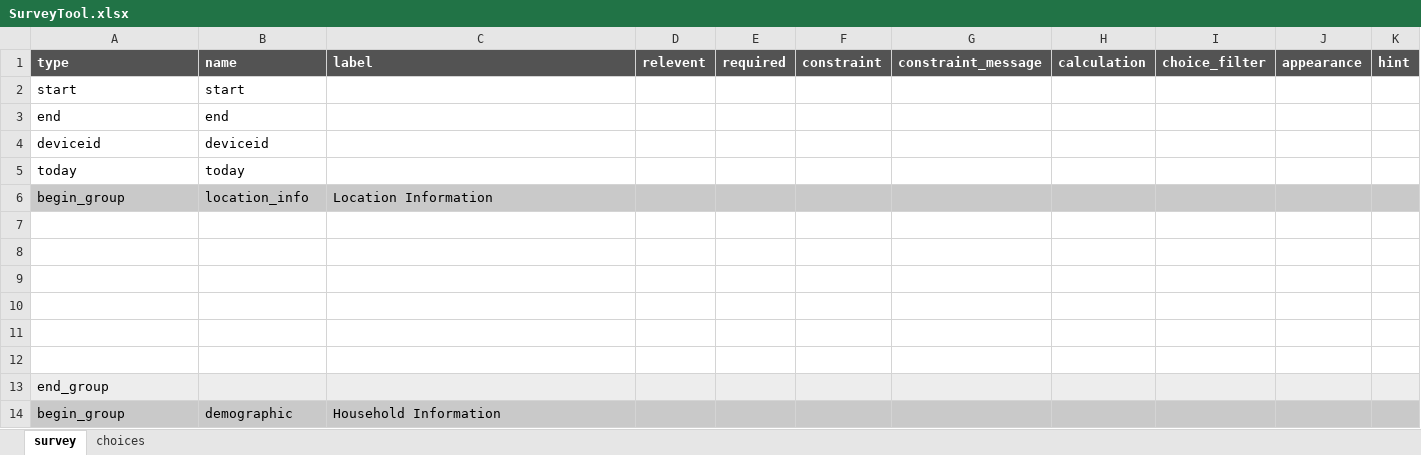
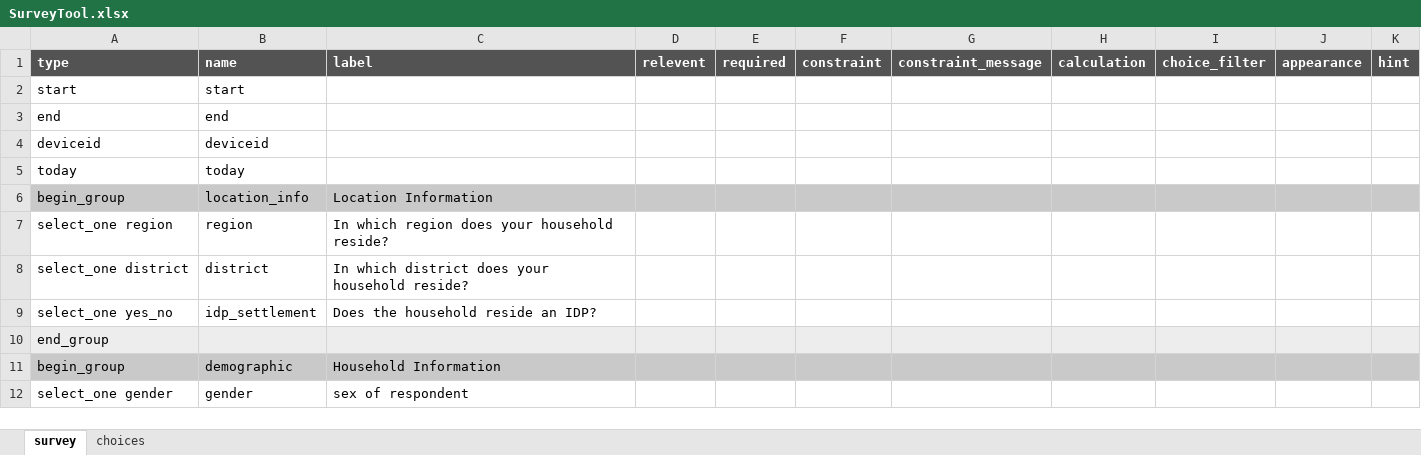
Before and after one commit to axmedmaxamuud/Ahmed_Project, an Excel workbook: input/tool/SurveyTool.xlsx, sheet survey, drawn as a sheet; only a part is shown; the shorter side is filled out with more unchanged rows; values as stored, in another font and other column widths than the file's, no borders; removed rows and columns are numbered as before the commit, all else as after; the diff names each change by its address in the sheet, - before the commit and + after, or states it on an @@ line.

```diff
--- a/input/tool/SurveyTool.xlsx (sheet survey)
+++ b/input/tool/SurveyTool.xlsx (sheet survey)
-row 7: (empty)
+row 7: select_one region | region | In which region does your household reside?
-row 8: (empty)
+row 8: select_one district | district | In which district does your household reside?
-row 9: (empty)
+row 9: select_one yes_no | idp_settlement | Does the household reside an IDP?
-row 10: (empty)
-row 11: (empty)
-row 12: (empty)
```
Also changed, not shown: sheet choices.
